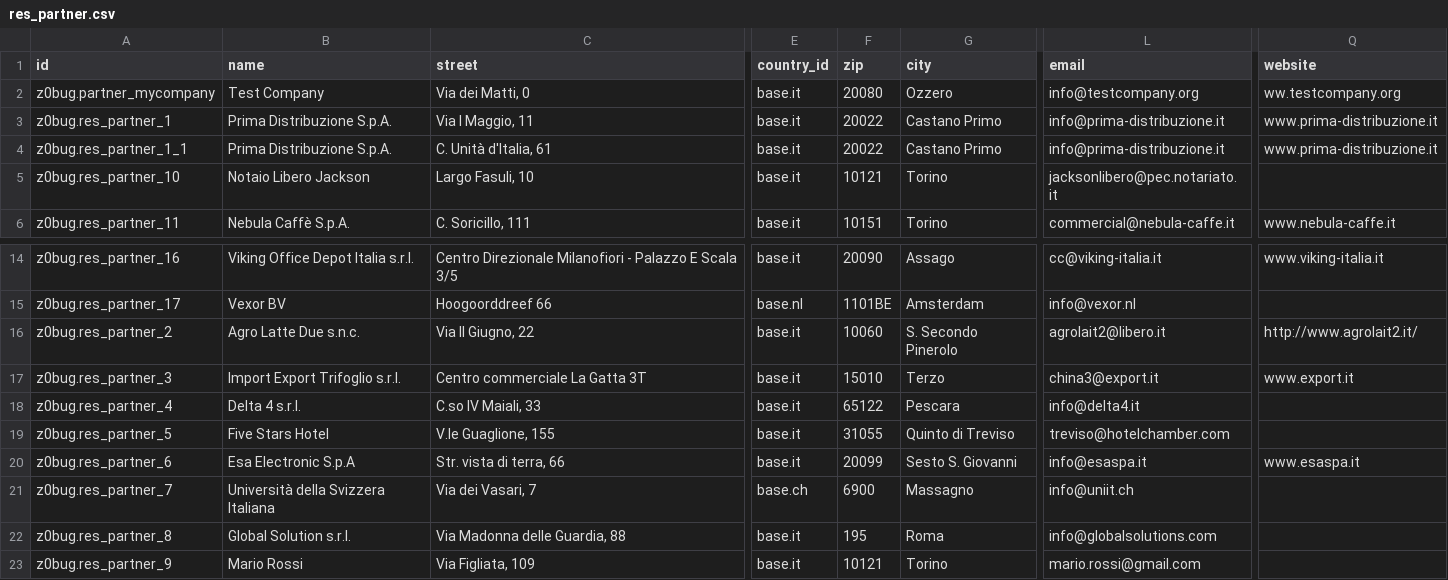
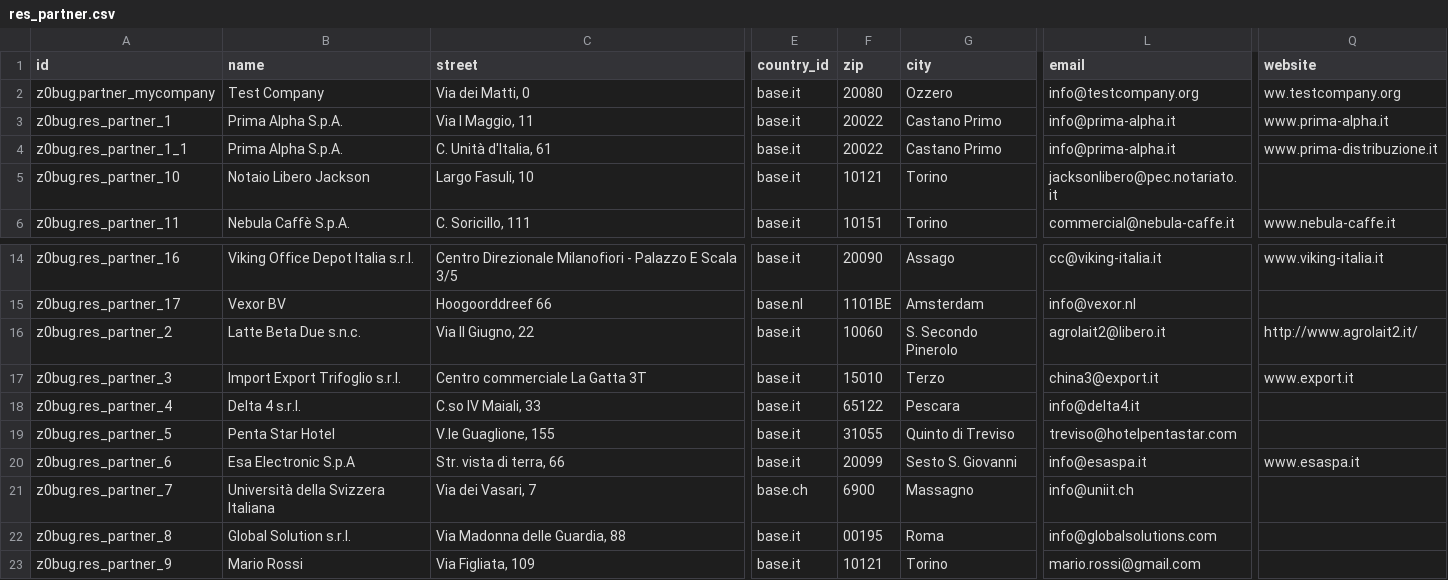
Before and after one commit to zeroincombenze/tools, a CSV file: z0bug_odoo/data/res_partner.csv, drawn as a sheet; only a part is shown, gaps mark what is left out; the diff names each change by its address in the sheet, - before the commit and + after, or states it on an @@ line.

```diff
--- a/z0bug_odoo/data/res_partner.csv
+++ b/z0bug_odoo/data/res_partner.csv
-B3:B4 (name): Prima Distribuzione S.p.A.
+B3:B4 (name): Prima Alpha S.p.A.
-L3:L4 (email): info@prima-distribuzione.it
+L3:L4 (email): info@prima-alpha.it
-Q3 (website): www.prima-distribuzione.it
+Q3 (website): www.prima-alpha.it
-B16 (name): Agro Latte Due s.n.c.
+B16 (name): Latte Beta Due s.n.c.
-B19 (name): Five Stars Hotel
+B19 (name): Penta Star Hotel
-L19 (email): treviso@hotelchamber.com
+L19 (email): treviso@hotelpentastar.com
-F22 (zip): 195
+F22 (zip): 00195
```
Also changed, not shown: 34 other files.
